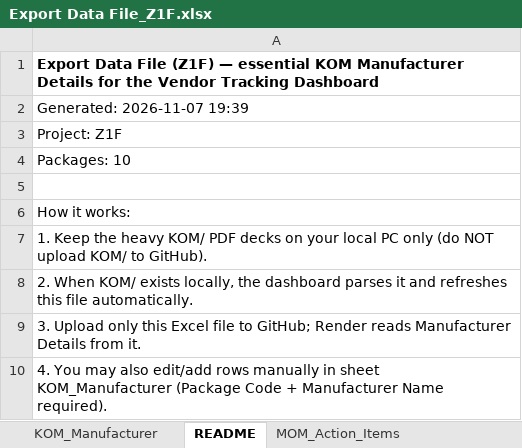
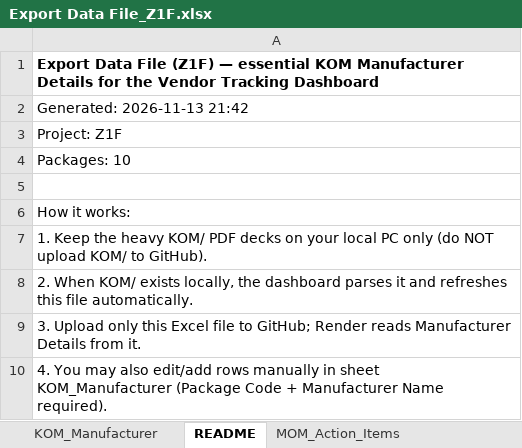
Before and after one commit to plwn75-btz/Vendor_Progress_Tracking, an Excel workbook: Export Data File_Z1F.xlsx, sheet README, drawn as a sheet; values as stored, in another font and other column widths than the file's, no borders; the diff names each change by its address in the sheet, - before the commit and + after, or states it on an @@ line.

```diff
--- a/Export Data File_Z1F.xlsx (sheet README)
+++ b/Export Data File_Z1F.xlsx (sheet README)
-A2: Generated: 2026-11-07 19:39
+A2: Generated: 2026-11-13 21:42
```
Also changed, not shown: Export Data File_ASK.xlsx, 12 other files.
